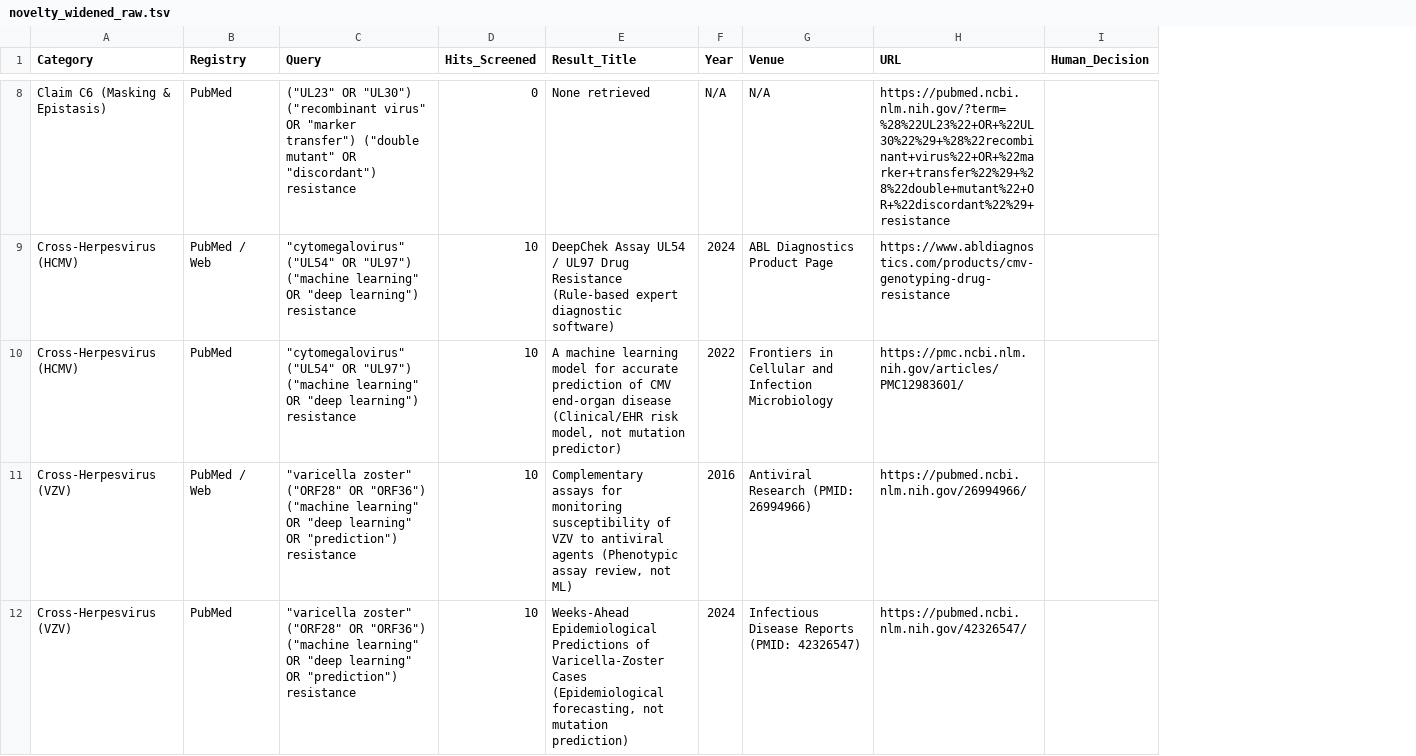
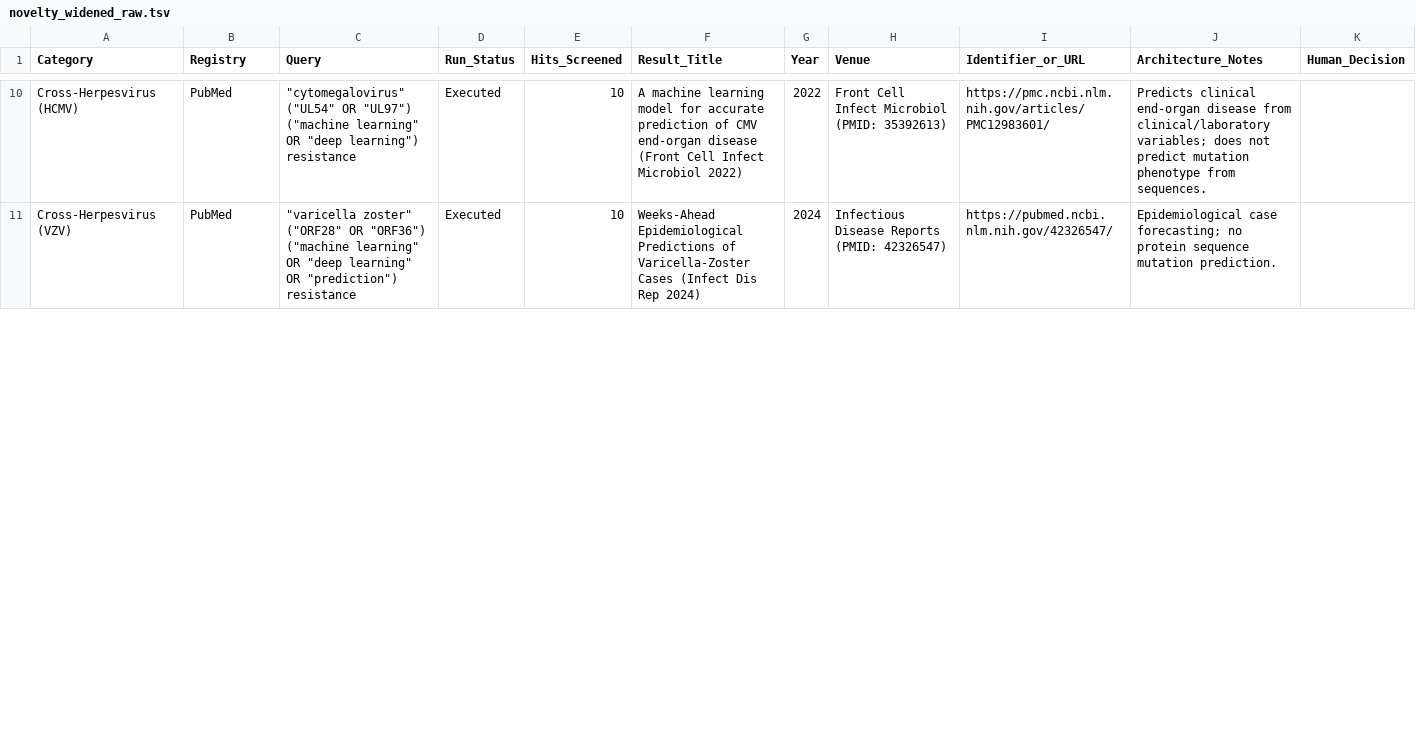
Before and after one commit to Shubham142856/antiviral-resistance-hsv-, a TSV file: logs/novelty_widened_raw.tsv, drawn as a sheet; only a part is shown, gaps mark what is left out; removed rows and columns are numbered as before the commit, all else as after; the diff covers the shown part only; the diff names each change by its address in the sheet, - before the commit and + after, or states it on an @@ line.

Commit message:
audit(v3): deduplicated Table A, full C2 models-by-regimes table, HPC alias audit, ProtBERT window verification

```diff
--- a/logs/novelty_widened_raw.tsv
+++ b/logs/novelty_widened_raw.tsv
+column D (Run_Status), rows 10-11: Executed | Executed
+column J (Architecture_Notes), rows 10-11: Predicts clinical end-organ disease from clinical/laboratory variables; does not predict mutation phenotype from sequences. | Epidemiological case forecasting; no protein sequence mutation prediction.
-I1: URL
+I1: Identifier_or_URL
-row 8: Claim C6 (Masking & Epistasis) | PubMed | ("UL23" OR "UL30") ("recombinant virus" OR "marker transfer") ("double mutant" OR "discordant") resistance | 0 | None retrieved | N/A | N/A | https://pubmed.ncbi.nlm.nih.gov/?term=%28%22UL23%22+OR+%22UL30%22%29+%28%22recombinant+virus%22+OR+%22marker+transfer%22%29+%28%22double+mutant%22+OR+%22discordant%22%29+resistance
-row 9: Cross-Herpesvirus (HCMV) | PubMed / Web | "cytomegalovirus" ("UL54" OR "UL97") ("machine learning" OR "deep learning") resistance | 10 | DeepChek Assay UL54 / UL97 Drug Resistance (Rule-based expert diagnostic software) | 2024 | ABL Diagnostics Product Page | https://www.abldiagnostics.com/products/cmv-genotyping-drug-resistance
-F10 (Result_Title): …end-organ disease (Clinical/EHR risk model, not mutation predictor)
+F10 (Result_Title): …end-organ disease (Front Cell Infect Microbiol 2022)
-H10 (Venue): Frontiers in Cellular and Infection Microbiology
+H10 (Venue): Front Cell Infect Microbiol (PMID: 35392613)
-row 11: Cross-Herpesvirus (VZV) | PubMed / Web | "varicella zoster" ("ORF28" OR "ORF36") ("machine learning" OR "deep learning" OR "prediction") resistance | 10 | Complementary assays for monitoring susceptibility of VZV to antiviral agents (Phenotypic assay review, not ML) | 2016 | Antiviral Research (PMID: 26994966) | https://pubmed.ncbi.nlm.nih.gov/26994966/
-F11 (Result_Title): …Varicella-Zoster Cases (Epidemiological forecasting, not mutation prediction)
+F11 (Result_Title): …Varicella-Zoster Cases (Infect Dis Rep 2024)
```
Also changed, not shown: 5 added rows, 3 removed rows and 14 edited cells elsewhere in this file, 10 other files.
